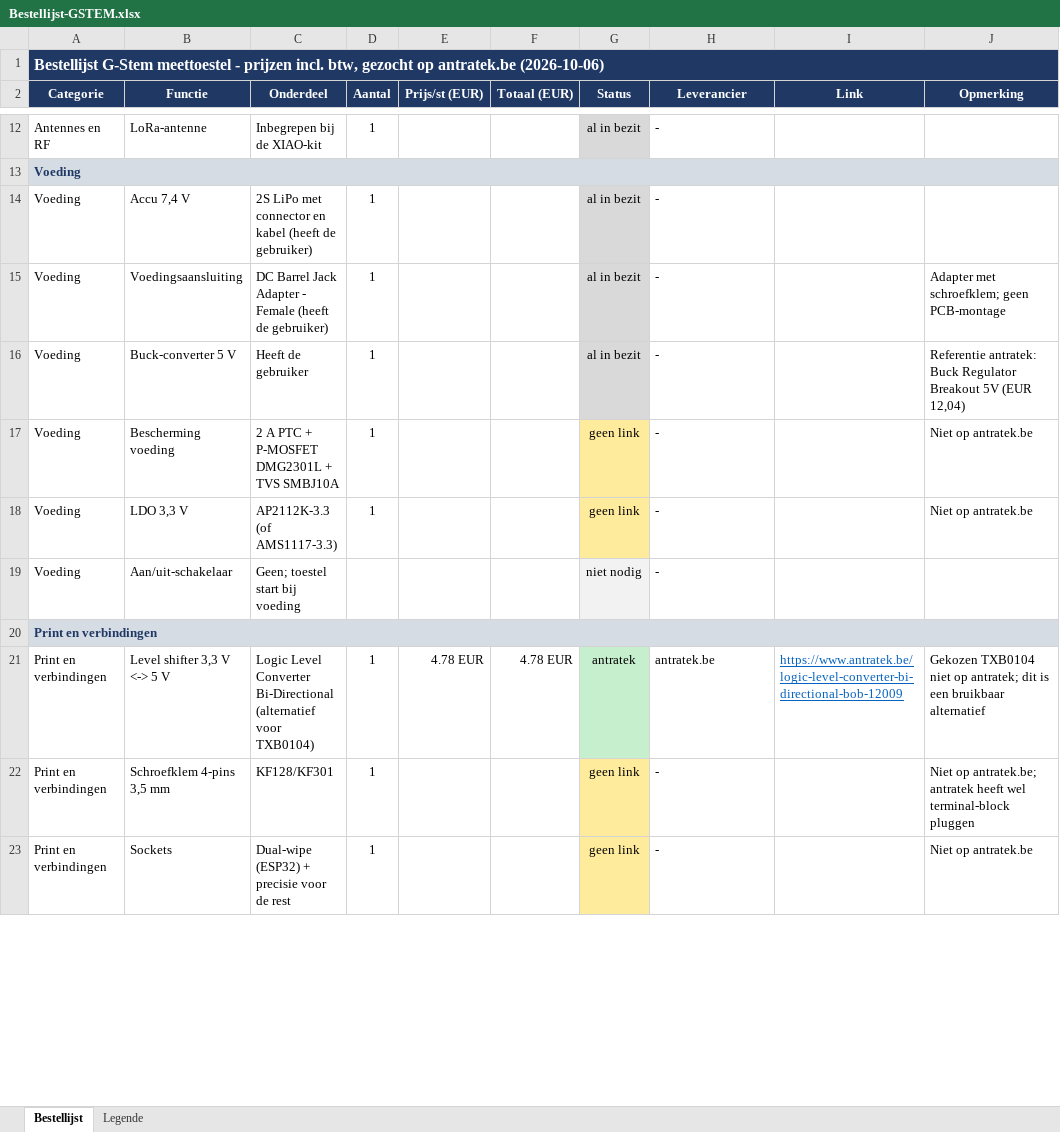
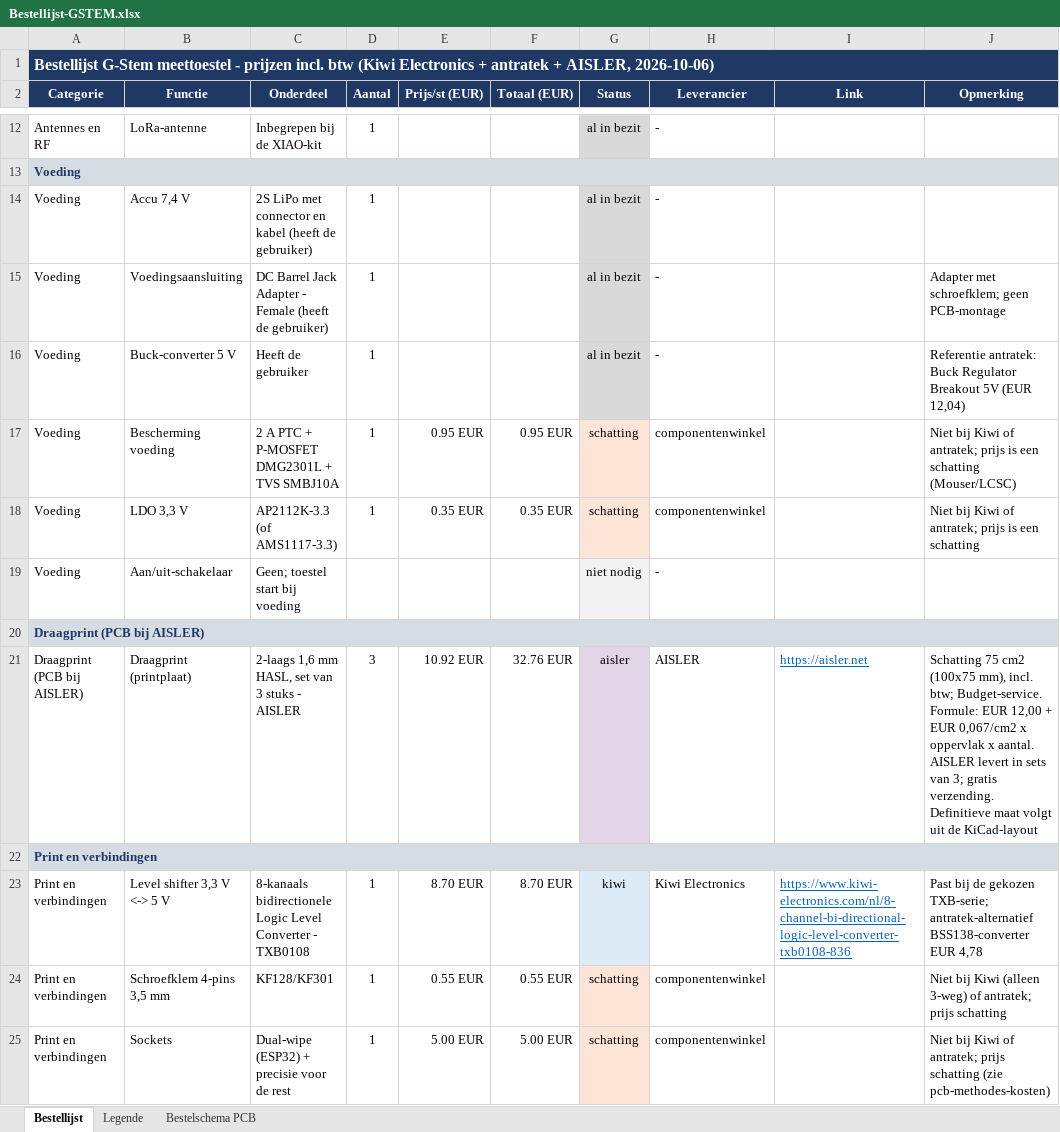
Before and after one commit to NandSch/GSTEM-project, an Excel workbook: documenten/Bestellijst-GSTEM.xlsx, sheet Bestellijst, drawn as a sheet; only a part is shown, gaps mark what is left out; values as stored, in another font and other column widths than the file's, no borders; addresses are those after the commit; the diff covers the shown part only; the diff names each change by its address in the sheet, - before the commit and + after, or states it on an @@ line.

Commit message:
Verdere bestellinglijst. Aangevuld met Aisler en Kiwi Tech

```diff
--- a/documenten/Bestellijst-GSTEM.xlsx (sheet Bestellijst)
+++ b/documenten/Bestellijst-GSTEM.xlsx (sheet Bestellijst)
+sheet tab: Bestelschema PCB
-A1 (Categorie): …prijzen incl. btw, gezocht op antratek.be (2026-10-06)
+A1 (Categorie): …prijzen incl. btw (Kiwi Electronics + antratek + AISLER, 2026-10-06)
-E17 (Prijs/st (EUR)): (empty)
+E17 (Prijs/st (EUR)): 0.95 EUR
-F17 (Totaal (EUR)): (empty)
+F17 (Totaal (EUR)): 0.95 EUR
-G17:G18 (Status): geen link
+G17:G18 (Status): schatting
-G17:G18 fill: #FFEB9C
+G17:G18 fill: #FCE4D6
-H17:H18 (Leverancier): -
+H17:H18 (Leverancier): componentenwinkel
-J17 (Opmerking): Niet op antratek.be
+J17 (Opmerking): Niet bij Kiwi of antratek; prijs is een schatting (Mouser/LCSC)
-E18 (Prijs/st (EUR)): (empty)
+E18 (Prijs/st (EUR)): 0.35 EUR
-F18 (Totaal (EUR)): (empty)
+F18 (Totaal (EUR)): 0.35 EUR
-J18 (Opmerking): Niet op antratek.be
+J18 (Opmerking): Niet bij Kiwi of antratek; prijs is een schatting
+row 20: Draagprint (PCB bij AISLER)
+row 21: Draagprint (PCB bij AISLER) | Draagprint (printplaat) | 2-laags 1,6 mm HASL, set van 3 stuks - AISLER | 3 | 10.92 EUR | 32.76 EUR | aisler | AISLER | https://aisler.net | Schatting 75 cm2 (100x75 mm), incl. btw; Budget-service. Formule: EUR 12,00 + EUR 0,067/cm2 x oppervlak x aantal. AISLER levert in sets van 3; gratis verzending. Definitieve maat volgt uit de KiCad-layout
-C23 (Onderdeel): Logic Level Converter Bi-Directional (alternatief voor TXB0104)
+C23 (Onderdeel): 8-kanaals bidirectionele Logic Level Converter - TXB0108
-E23 (Prijs/st (EUR)): 4.78 EUR
+E23 (Prijs/st (EUR)): 8.70 EUR
-F23 (Totaal (EUR)): 4.78 EUR
+F23 (Totaal (EUR)): 8.70 EUR
-G23 (Status): antratek
+G23 (Status): kiwi
-G23 fill: #C6EFCE
+G23 fill: #DDEBF7
-H23 (Leverancier): antratek.be
+H23 (Leverancier): Kiwi Electronics
-I23 (Link): https://www.antratek.be/logic-level-converter-bi-directional-bob-12009
+I23 (Link): https://www.kiwi-electronics.com/nl/8-channel-bi-directional-logic-level-converter-txb0108-836
-J23 (Opmerking): Gekozen TXB0104 niet op antratek; dit is een bruikbaar alternatief
+J23 (Opmerking): Past bij de gekozen TXB-serie; antratek-alternatief BSS138-converter EUR 4,78
-E24 (Prijs/st (EUR)): (empty)
+E24 (Prijs/st (EUR)): 0.55 EUR
-F24 (Totaal (EUR)): (empty)
+F24 (Totaal (EUR)): 0.55 EUR
-G24:G25 (Status): geen link
+G24:G25 (Status): schatting
-G24:G25 fill: #FFEB9C
+G24:G25 fill: #FCE4D6
-H24:H25 (Leverancier): -
+H24:H25 (Leverancier): componentenwinkel
-J24 (Opmerking): Niet op antratek.be; antratek heeft wel terminal-block pluggen
+J24 (Opmerking): Niet bij Kiwi (alleen 3-weg) of antratek; prijs schatting
-E25 (Prijs/st (EUR)): (empty)
+E25 (Prijs/st (EUR)): 5.00 EUR
-F25 (Totaal (EUR)): (empty)
+F25 (Totaal (EUR)): 5.00 EUR
-J25 (Opmerking): Niet op antratek.be
+J25 (Opmerking): Niet bij Kiwi of antratek; prijs schatting (zie pcb-methodes-kosten)
```
Also changed, not shown: 7 added rows, 1 removed row, 50 edited cells and cell formats elsewhere in this sheet, sheet Legende, 29 other files.
